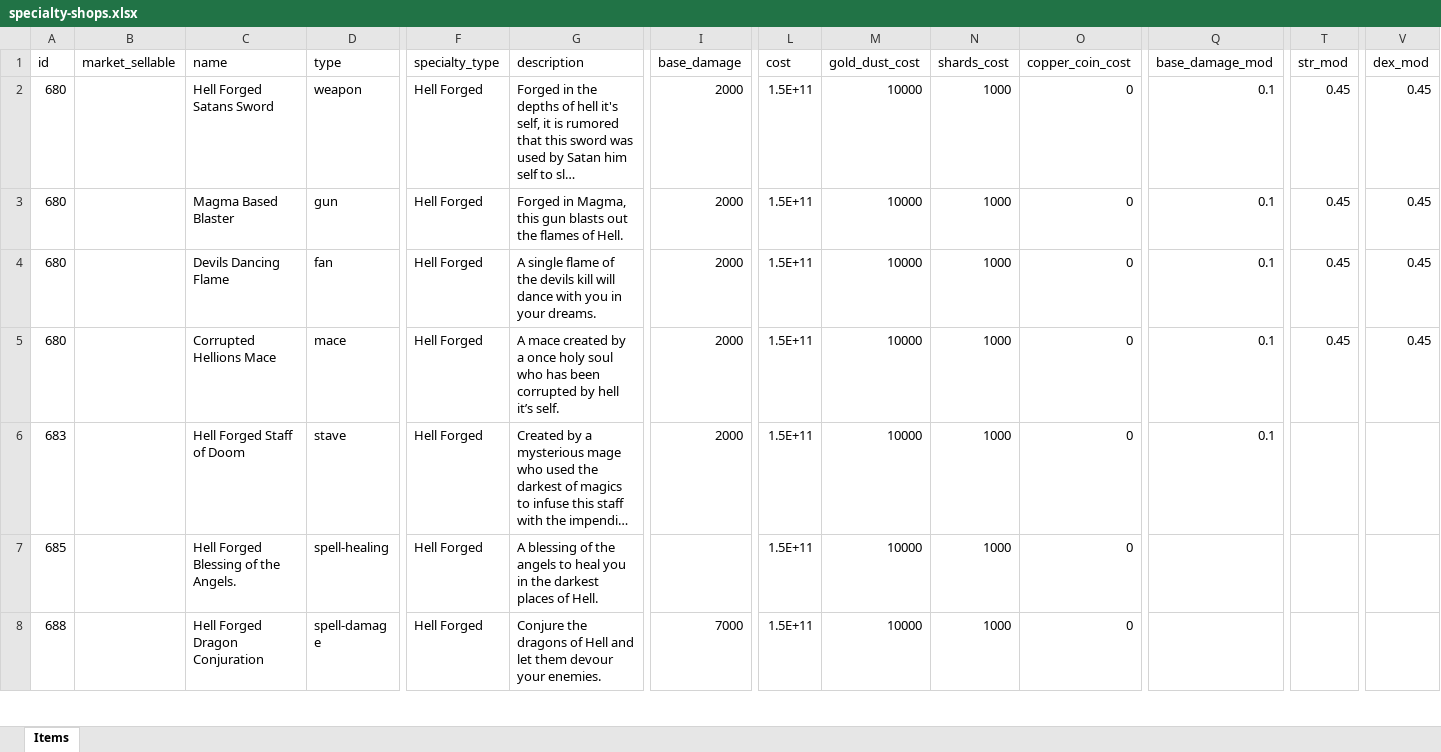
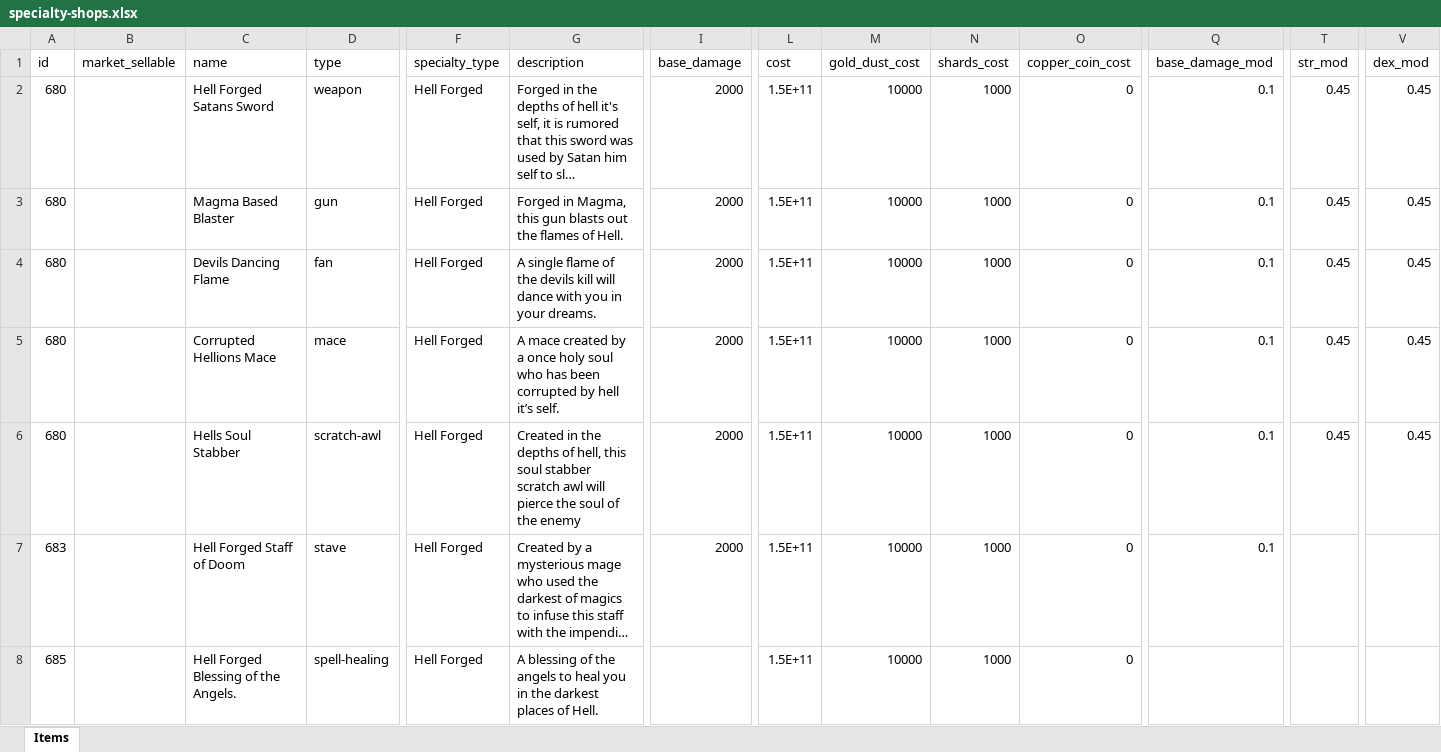
Before and after one commit to AdamKyle/flare, an Excel workbook: resources/data-imports/Items/specialty-shops.xlsx, sheet Items, drawn as a sheet; only a part is shown, gaps mark what is left out; the shorter side is filled out with more unchanged rows; long unchanged cells end in …; values as stored, in another font and other column widths than the file's, no borders; rows hold the shown columns only; the diff covers the shown part only; the diff names each change by its address in the sheet, - before the commit and + after, or states it on an @@ line.

```diff
--- a/resources/data-imports/Items/specialty-shops.xlsx (sheet Items)
+++ b/resources/data-imports/Items/specialty-shops.xlsx (sheet Items)
+row 6: 680 |  | Hells Soul Stabber | scratch-awl | Hell Forged | Created in the depths of hell, this soul stabber scratch awl will pierce the soul of the enemy | 2000 | 1.5E+11 | 10000 | 1000 | 0 | 0.1 | 0.45 | 0.45
```
Also changed, not shown: 3 added rows elsewhere in this sheet, resources/data-imports/Items/weapons.xlsx, resources/data-imports/class-specials.xlsx, 17 other files.
